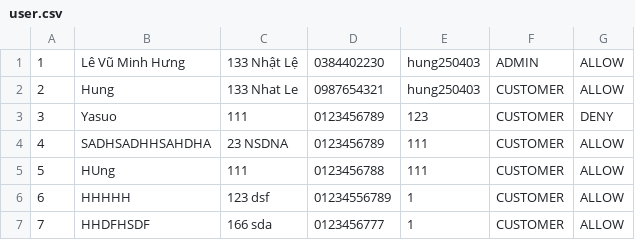
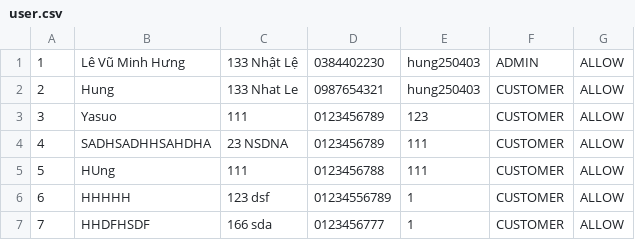
Before and after one commit to H25555/Library_Manage_System, a CSV file: Library_Manage_System/data/user.csv, drawn as a sheet.

```diff
--- a/Library_Manage_System/data/user.csv
+++ b/Library_Manage_System/data/user.csv
@@ -2,3 +2,3 @@
 2,Hung,133 Nhat Le,0987654321,hung250403,CUSTOMER,ALLOW
-3,Yasuo,111,0123456789,123,CUSTOMER,DENY
+3,Yasuo,111,0123456789,123,CUSTOMER,ALLOW
 4,SADHSADHHSAHDHA,23 NSDNA,0123456789,111,CUSTOMER,ALLOW
```
Also changed, not shown: Library_Manage_System/data/borrowbook.csv, 6 other files.
